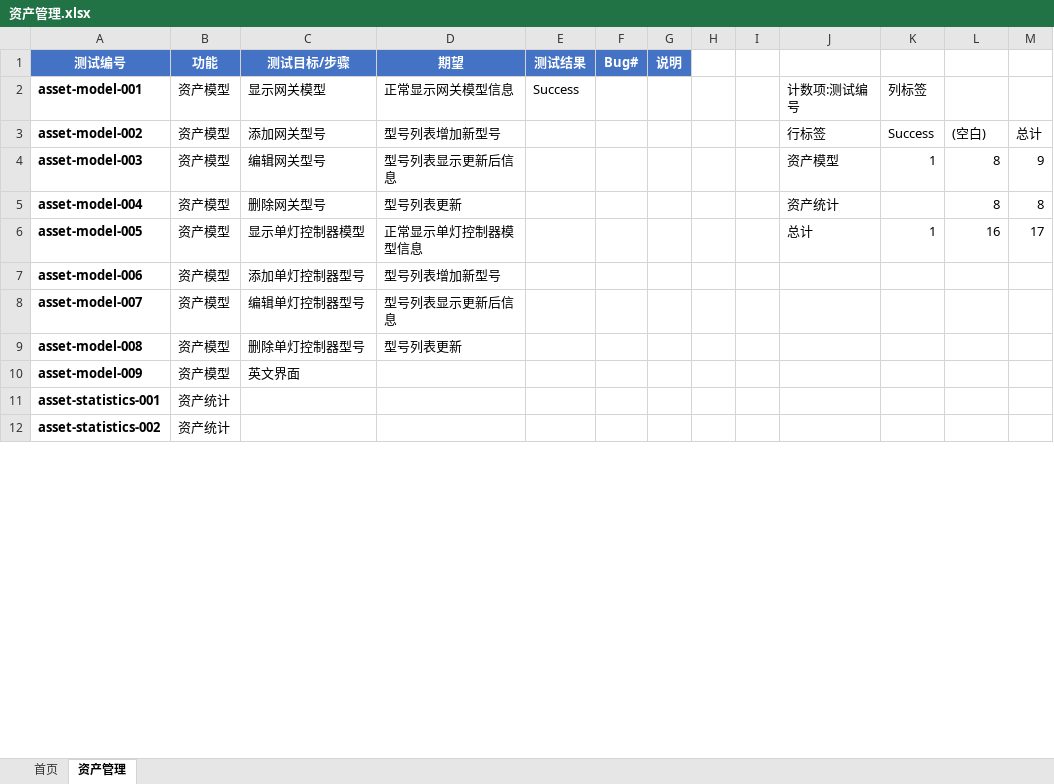
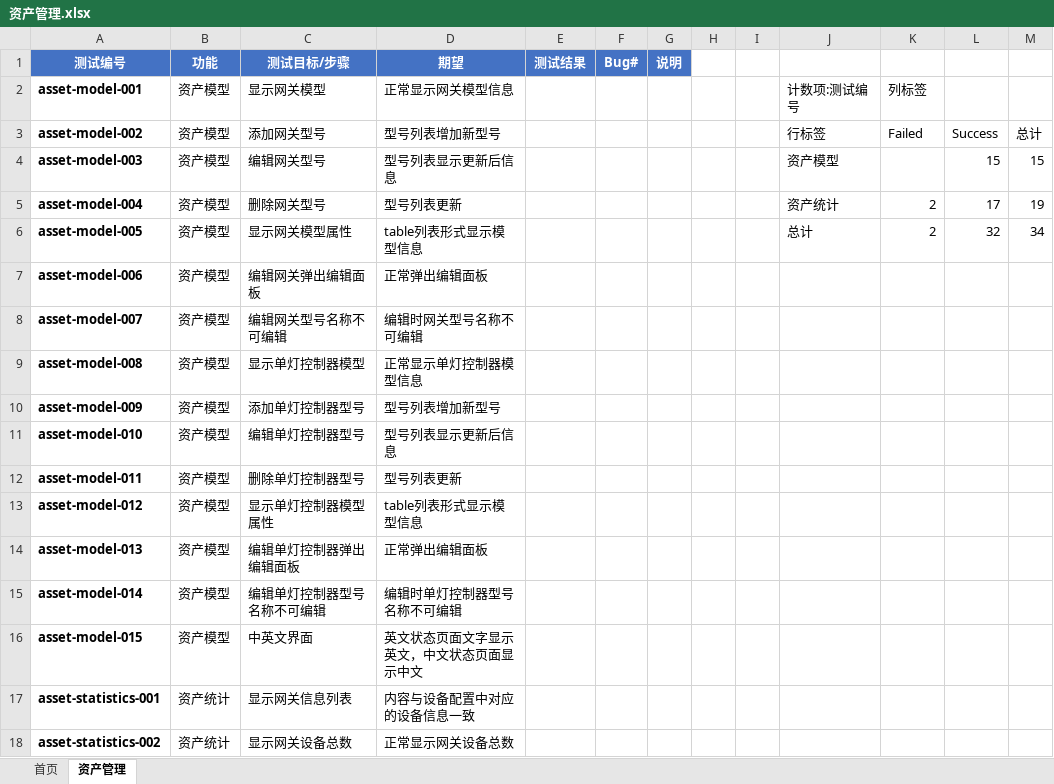
Before and after one commit to wujianjun789/practiselib, an Excel workbook: testcases/template/资产管理.xlsx, sheet 资产管理, drawn as a sheet; only a part is shown; values as stored, in another font and other column widths than the file's, no borders; charts and pictures and conditional formats not drawn; addresses are those after the commit; the diff covers the shown part only; the diff names each change by its address in the sheet, - before the commit and + after, or states it on an @@ line.

```diff
--- a/testcases/template/资产管理.xlsx (sheet 资产管理)
+++ b/testcases/template/资产管理.xlsx (sheet 资产管理)
-E2 (测试结果): Success
+E2 (测试结果): (empty)
-K3: Success
+K3: Failed
-L3: (空白)
+L3: Success
-K4: 1
+K4: (empty)
-L4: 8
+L4: 15
-M4: 9
+M4: 15
-K5: (empty)
+K5: 2
-L5: 8
+L5: 17
-M5: 8
+M5: 19
-C6 (测试目标/步骤): 显示单灯控制器模型
+C6 (测试目标/步骤): 显示网关模型属性
-D6 (期望): 正常显示单灯控制器模型信息
+D6 (期望): table列表形式显示模型信息
-K6: 1
+K6: 2
-L6: 16
+L6: 32
-M6: 17
+M6: 34
-C7 (测试目标/步骤): 添加单灯控制器型号
+C7 (测试目标/步骤): 编辑网关弹出编辑面板
-D7 (期望): 型号列表增加新型号
+D7 (期望): 正常弹出编辑面板
-C8 (测试目标/步骤): 编辑单灯控制器型号
+C8 (测试目标/步骤): 编辑网关型号名称不可编辑
-D8 (期望): 型号列表显示更新后信息
+D8 (期望): 编辑时网关型号名称不可编辑
-C9 (测试目标/步骤): 删除单灯控制器型号
+C9 (测试目标/步骤): 显示单灯控制器模型
-D9 (期望): 型号列表更新
+D9 (期望): 正常显示单灯控制器模型信息
-C10 (测试目标/步骤): 英文界面
+C10 (测试目标/步骤): 添加单灯控制器型号
-D10 (期望): (empty)
+D10 (期望): 型号列表增加新型号
+row 11: asset-model-010 | 资产模型 | 编辑单灯控制器型号 | 型号列表显示更新后信息
+row 12: asset-model-011 | 资产模型 | 删除单灯控制器型号 | 型号列表更新
+row 13: asset-model-012 | 资产模型 | 显示单灯控制器模型属性 | table列表形式显示模型信息
+row 14: asset-model-013 | 资产模型 | 编辑单灯控制器弹出编辑面板 | 正常弹出编辑面板
+row 15: asset-model-014 | 资产模型 | 编辑单灯控制器型号名称不可编辑 | 编辑时单灯控制器型号名称不可编辑
+row 16: asset-model-015 | 资产模型 | 中英文界面 | 英文状态页面文字显示英文，中文状态页面显示中文
-C17 (测试目标/步骤): (empty)
+C17 (测试目标/步骤): 显示网关信息列表
-D17 (期望): (empty)
+D17 (期望): 内容与设备配置中对应的设备信息一致
-C18 (测试目标/步骤): (empty)
+C18 (测试目标/步骤): 显示网关设备总数
-D18 (期望): (empty)
+D18 (期望): 正常显示网关设备总数
```
Also changed, not shown: 11 added rows and 12 edited cells elsewhere in this sheet, sheet 首页, charts or pictures, testcases/template/运维-故障.xlsx, testcases/template/运维-策略.xlsx, 29 other files.
